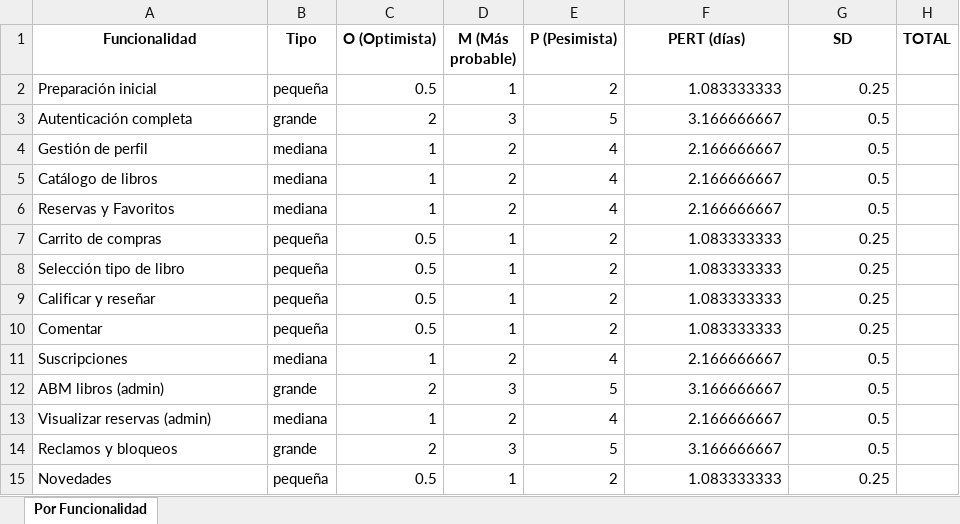
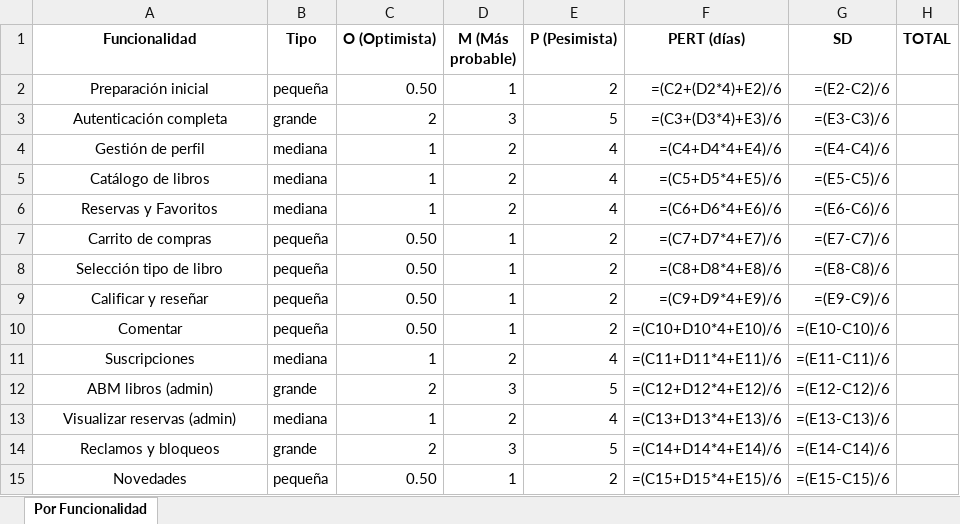
Before and after one commit to LucasFrey-tech/Biblioteca, an Excel workbook: documentacion/Pert/PorFuncionalidad/pert_estimaciones_por_Funcionalidades.xlsx, sheet Por Funcionalidad, drawn as a sheet; only a part is shown; values as stored, in another font and other column widths than the file's, no borders; formulas without a stored value are shown as written; the diff covers the shown part only; the diff names each change by its address in the sheet, - before the commit and + after, or states it on an @@ line.

Commit message:
cambios

```diff
--- a/documentacion/Pert/PorFuncionalidad/pert_estimaciones_por_Funcionalidades.xlsx (sheet Por Funcionalidad)
+++ b/documentacion/Pert/PorFuncionalidad/pert_estimaciones_por_Funcionalidades.xlsx (sheet Por Funcionalidad)
-A2:A15 alignment: left
+A2:A15 alignment: center
-C2 (O (Optimista)): 0.5
+C2 (O (Optimista)): 0.50
-F2 (PERT (días)): 1.083333333
+F2 (PERT (días)): =(C2+(D2*4)+E2)/6
-G2 (SD): 0.25
+G2 (SD): =(E2-C2)/6
-F3 (PERT (días)): 3.166666667
+F3 (PERT (días)): =(C3+(D3*4)+E3)/6
-G3 (SD): 0.5
+G3 (SD): =(E3-C3)/6
-F4 (PERT (días)): 2.166666667
+F4 (PERT (días)): =(C4+D4*4+E4)/6
-G4 (SD): 0.5
+G4 (SD): =(E4-C4)/6
-F5 (PERT (días)): 2.166666667
+F5 (PERT (días)): =(C5+D5*4+E5)/6
-G5 (SD): 0.5
+G5 (SD): =(E5-C5)/6
-F6 (PERT (días)): 2.166666667
+F6 (PERT (días)): =(C6+D6*4+E6)/6
-G6 (SD): 0.5
+G6 (SD): =(E6-C6)/6
-C7:C10 (O (Optimista)): 0.5
+C7:C10 (O (Optimista)): 0.50
-F7 (PERT (días)): 1.083333333
+F7 (PERT (días)): =(C7+D7*4+E7)/6
-G7 (SD): 0.25
+G7 (SD): =(E7-C7)/6
-F8 (PERT (días)): 1.083333333
+F8 (PERT (días)): =(C8+D8*4+E8)/6
-G8 (SD): 0.25
+G8 (SD): =(E8-C8)/6
-F9 (PERT (días)): 1.083333333
+F9 (PERT (días)): =(C9+D9*4+E9)/6
-G9 (SD): 0.25
+G9 (SD): =(E9-C9)/6
-F10 (PERT (días)): 1.083333333
+F10 (PERT (días)): =(C10+D10*4+E10)/6
-G10 (SD): 0.25
+G10 (SD): =(E10-C10)/6
-F11 (PERT (días)): 2.166666667
+F11 (PERT (días)): =(C11+D11*4+E11)/6
-G11 (SD): 0.5
+G11 (SD): =(E11-C11)/6
-F12 (PERT (días)): 3.166666667
+F12 (PERT (días)): =(C12+D12*4+E12)/6
-G12 (SD): 0.5
+G12 (SD): =(E12-C12)/6
-F13 (PERT (días)): 2.166666667
+F13 (PERT (días)): =(C13+D13*4+E13)/6
-G13 (SD): 0.5
+G13 (SD): =(E13-C13)/6
-F14 (PERT (días)): 3.166666667
+F14 (PERT (días)): =(C14+D14*4+E14)/6
-G14 (SD): 0.5
+G14 (SD): =(E14-C14)/6
-C15 (O (Optimista)): 0.5
+C15 (O (Optimista)): 0.50
-F15 (PERT (días)): 1.083333333
+F15 (PERT (días)): =(C15+D15*4+E15)/6
-G15 (SD): 0.25
+G15 (SD): =(E15-C15)/6
```
Also changed, not shown: 15 edited cells and cell formats elsewhere in this sheet.
